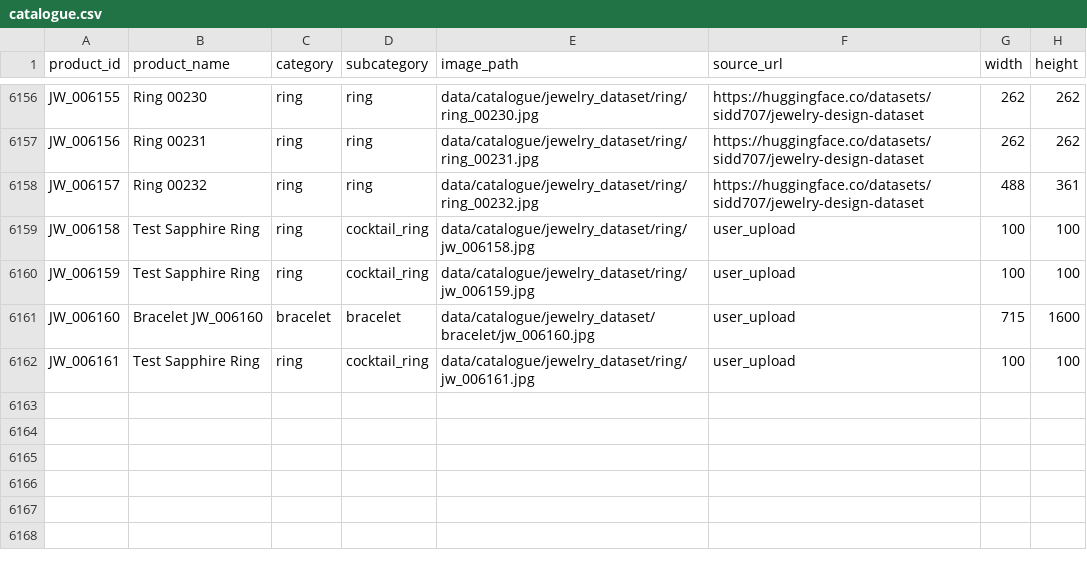
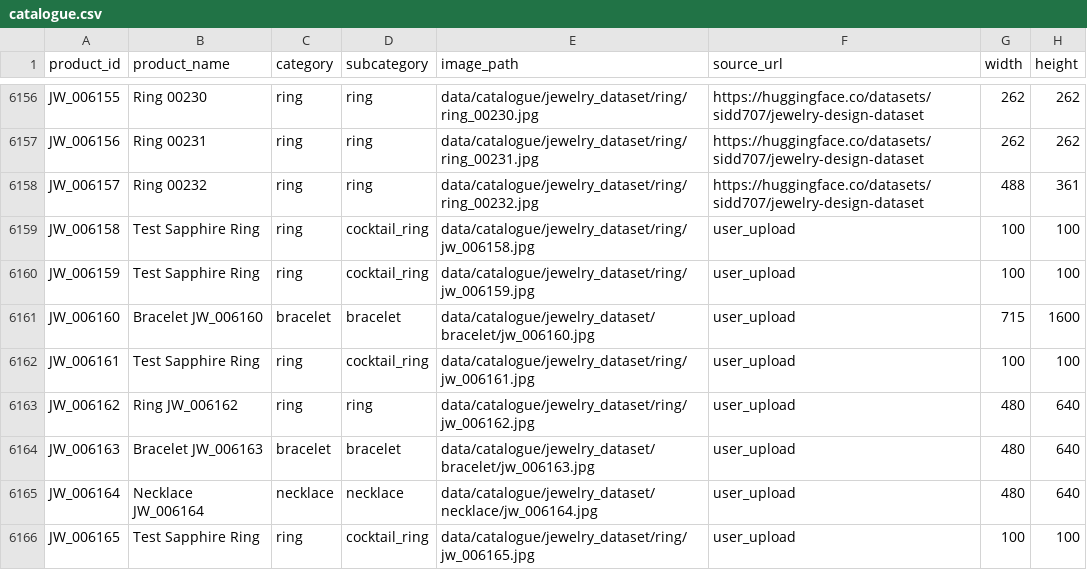
Before and after one commit to saran2006psg/thuli, a CSV file: data/catalogue.csv, drawn as a sheet; only a part is shown, gaps mark what is left out; the diff names each change by its address in the sheet, - before the commit and + after, or states it on an @@ line.

```diff
--- a/data/catalogue.csv
+++ b/data/catalogue.csv
+row 6163: JW_006162 | Ring JW_006162 | ring | ring | data/catalogue/jewelry_dataset/ring/jw_006162.jpg | user_upload | 480 | 640
+row 6164: JW_006163 | Bracelet JW_006163 | bracelet | bracelet | data/catalogue/jewelry_dataset/bracelet/jw_006163.jpg | user_upload | 480 | 640
+row 6165: JW_006164 | Necklace JW_006164 | necklace | necklace | data/catalogue/jewelry_dataset/necklace/jw_006164.jpg | user_upload | 480 | 640
+row 6166: JW_006165 | Test Sapphire Ring | ring | cocktail_ring | data/catalogue/jewelry_dataset/ring/jw_006165.jpg | user_upload | 100 | 100
```
Also changed, not shown: 41 other files.
